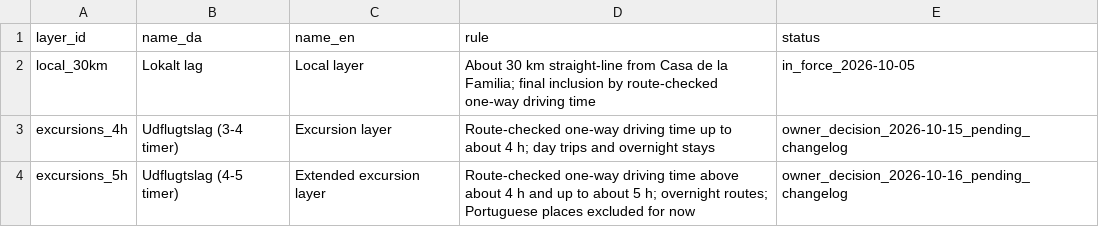
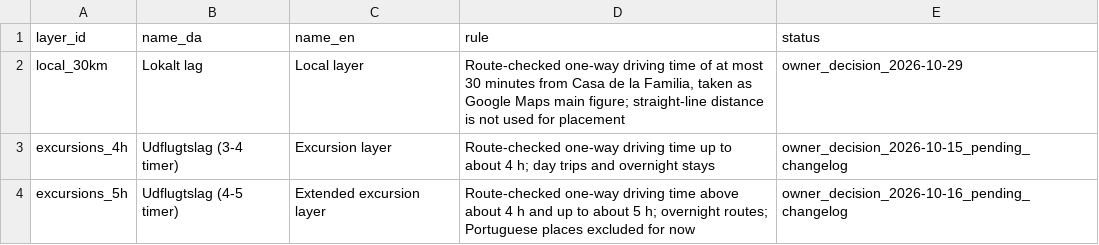
Before and after one commit to thomasericolesen/callemilano, a CSV file: data/layers.csv, drawn as a sheet.

```diff
--- a/data/layers.csv
+++ b/data/layers.csv
@@ -1,3 +1,3 @@
 layer_id,name_da,name_en,rule,status
-local_30km,Lokalt lag,Local layer,"About 30 km straight-line from Casa de la Familia; final inclusion by route-checked one-way driving time",in_force_2026-10-05
+local_30km,Lokalt lag,Local layer,"Route-checked one-way driving time of at most 30 minutes from Casa de la Familia, taken as Google Maps main figure; straight-line distance is not used for placement",owner_decision_2026-10-29
 excursions_4h,Udflugtslag (3-4 timer),Excursion layer,"Route-checked one-way driving time up to about 4 h; day trips and overnight stays",owner_decision_2026-10-15_pending_changelog
```
Also changed, not shown: data/layer-membership.csv, 3 other files.
